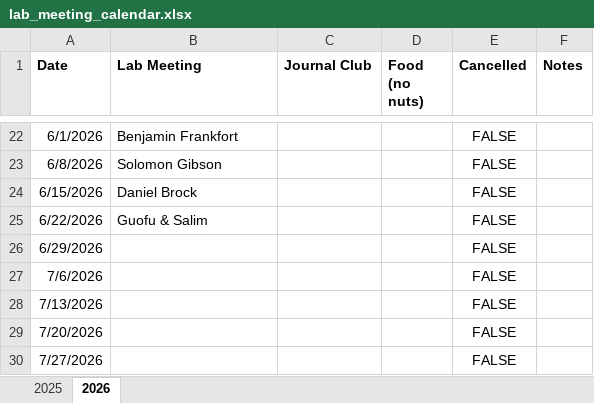
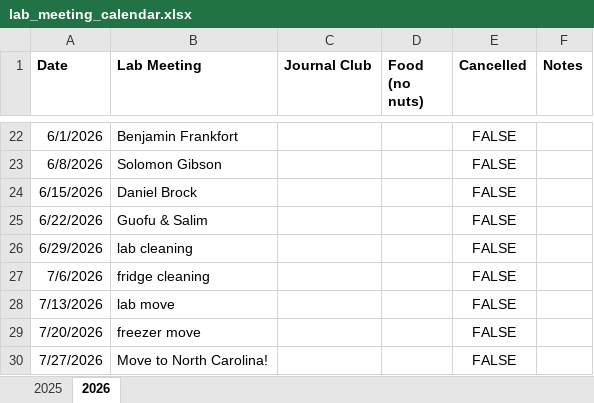
Before and after one commit to Frankfort-Lab/frankfort-lab-website, an Excel workbook: lab_meeting/lab_meeting_calendar.xlsx, sheet 2026, drawn as a sheet; only a part is shown, gaps mark what is left out; values as stored, in another font and other column widths than the file's, no borders; the diff names each change by its address in the sheet, - before the commit and + after, or states it on an @@ line.

```diff
--- a/lab_meeting/lab_meeting_calendar.xlsx (sheet 2026)
+++ b/lab_meeting/lab_meeting_calendar.xlsx (sheet 2026)
-B26 (Lab Meeting): (empty)
+B26 (Lab Meeting): lab cleaning
-B27 (Lab Meeting): (empty)
+B27 (Lab Meeting): fridge cleaning
-B28 (Lab Meeting): (empty)
+B28 (Lab Meeting): lab move
-B29 (Lab Meeting): (empty)
+B29 (Lab Meeting): freezer move
-B30 (Lab Meeting): (empty)
+B30 (Lab Meeting): Move to North Carolina!
```
Also changed, not shown: 9 other files.
